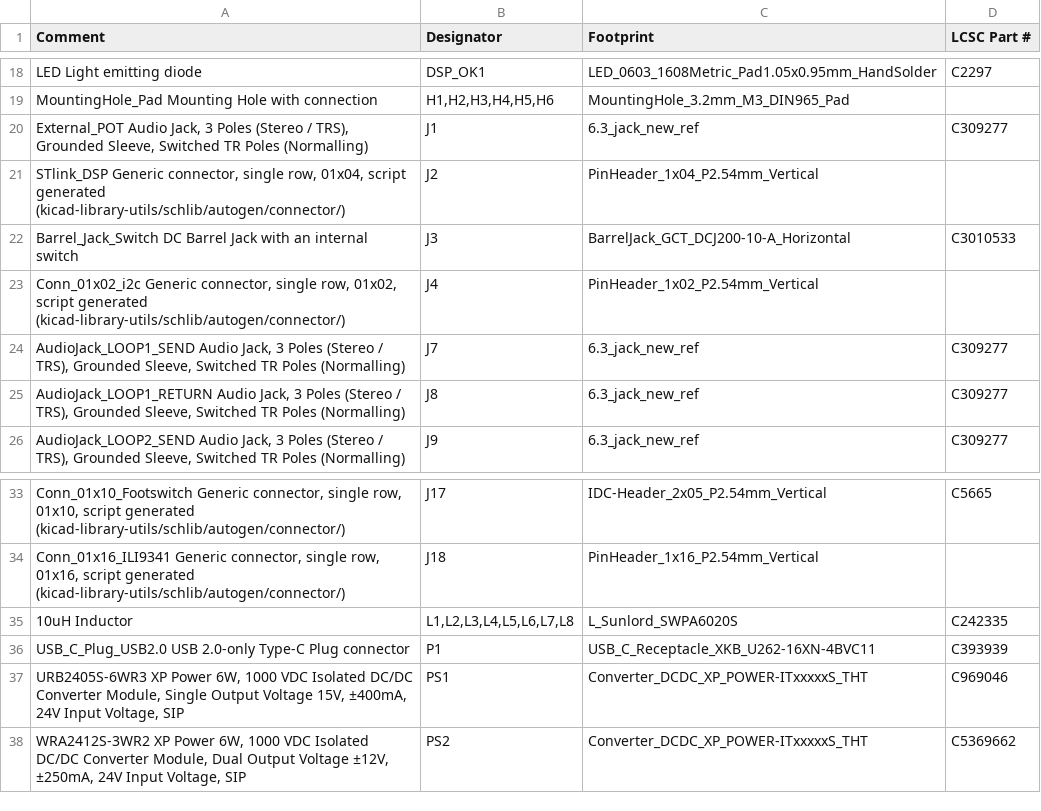
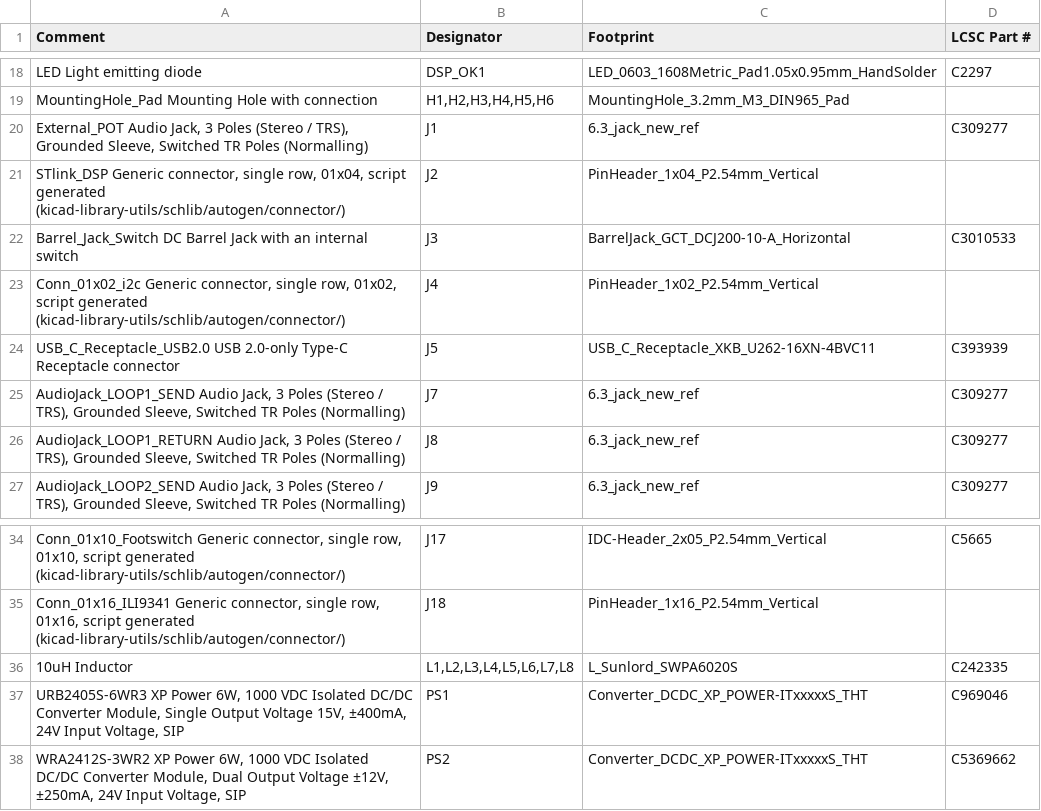
Before and after one commit to Papproni/stm_audio_board_v3_dsp_board, a CSV file: stm_audio_board_V3/stm_audio_board_V3.csv, drawn as a sheet; only a part is shown, gaps mark what is left out; removed rows and columns are numbered as before the commit, all else as after; the diff names each change by its address in the sheet, - before the commit and + after, or states it on an @@ line.

```diff
--- a/stm_audio_board_V3/stm_audio_board_V3.csv
+++ b/stm_audio_board_V3/stm_audio_board_V3.csv
+row 24: USB_C_Receptacle_USB2.0 USB 2.0-only Type-C Receptacle connector | J5 | USB_C_Receptacle_XKB_U262-16XN-4BVC11 | C393939
-row 36: USB_C_Plug_USB2.0 USB 2.0-only Type-C Plug connector | P1 | USB_C_Receptacle_XKB_U262-16XN-4BVC11 | C393939
```
Also changed, not shown: stm_audio_board_V3/JLCPCB/stm_audio_board_V3-top-pos.csv, 36 other files.
